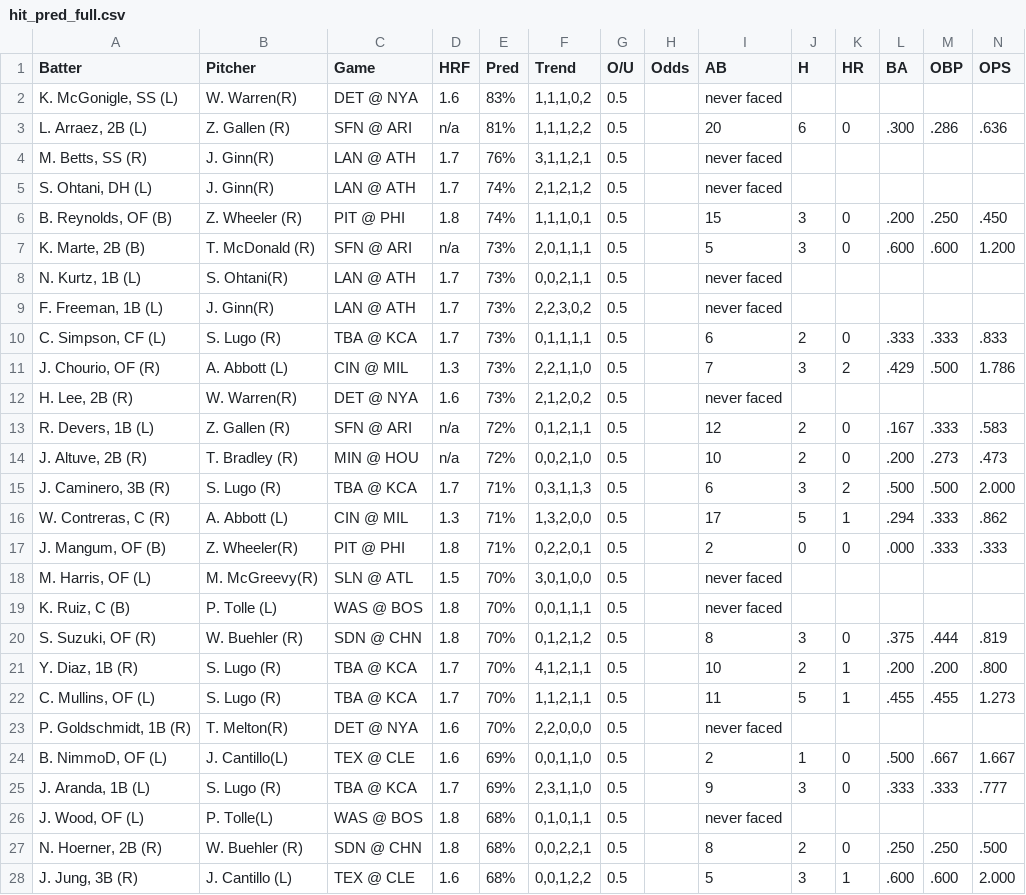
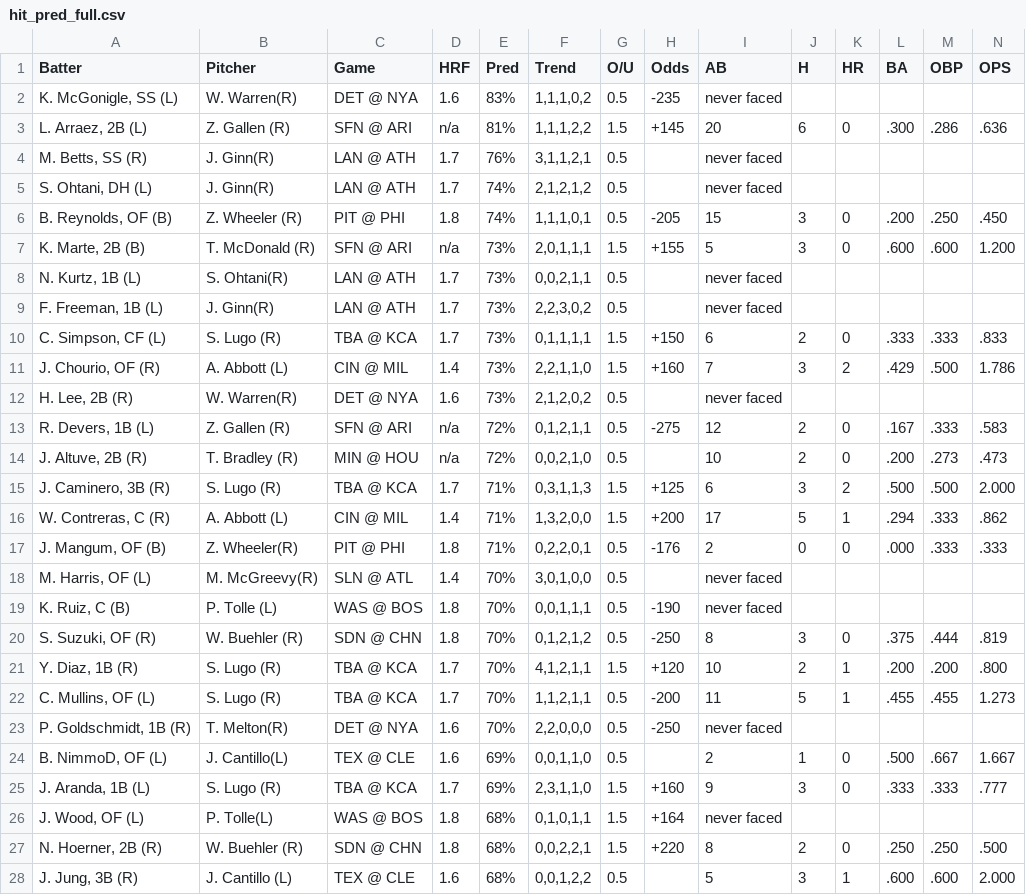
Before and after one commit to lgdsbrand/MLB-Hitters-Hub, a CSV file: backend/hit_pred_full.csv, drawn as a sheet; only a part is shown; the diff covers the shown part only.

```diff
--- a/backend/hit_pred_full.csv
+++ b/backend/hit_pred_full.csv
@@ -1,28 +1,28 @@
 Batter,Pitcher,Game,HRF,Pred,Trend,O/U,Odds,AB,H,HR,BA,OBP,OPS
-"K. McGonigle, SS (L)",W. Warren(R),DET @ NYA,1.6,83%,"1,1,1,0,2",0.5,,never faced,,,,,
-"L. Arraez, 2B (L)",Z. Gallen (R),SFN @ ARI,n/a,81%,"1,1,1,2,2",0.5,,20,6,0,.300,.286,.636
+"K. McGonigle, SS (L)",W. Warren(R),DET @ NYA,1.6,83%,"1,1,1,0,2",0.5,-235,never faced,,,,,
+"L. Arraez, 2B (L)",Z. Gallen (R),SFN @ ARI,n/a,81%,"1,1,1,2,2",1.5,+145,20,6,0,.300,.286,.636
 "M. Betts, SS (R)",J. Ginn(R),LAN @ ATH,1.7,76%,"3,1,1,2,1",0.5,,never faced,,,,,
 "S. Ohtani, DH (L)",J. Ginn(R),LAN @ ATH,1.7,74%,"2,1,2,1,2",0.5,,never faced,,,,,
-"B. Reynolds, OF (B)",Z. Wheeler (R),PIT @ PHI,1.8,74%,"1,1,1,0,1",0.5,,15,3,0,.200,.250,.450
-"K. Marte, 2B (B)",T. McDonald (R),SFN @ ARI,n/a,73%,"2,0,1,1,1",0.5,,5,3,0,.600,.600,1.200
+"B. Reynolds, OF (B)",Z. Wheeler (R),PIT @ PHI,1.8,74%,"1,1,1,0,1",0.5,-205,15,3,0,.200,.250,.450
+"K. Marte, 2B (B)",T. McDonald (R),SFN @ ARI,n/a,73%,"2,0,1,1,1",1.5,+155,5,3,0,.600,.600,1.200
 "N. Kurtz, 1B (L)",S. Ohtani(R),LAN @ ATH,1.7,73%,"0,0,2,1,1",0.5,,never faced,,,,,
 "F. Freeman, 1B (L)",J. Ginn(R),LAN @ ATH,1.7,73%,"2,2,3,0,2",0.5,,never faced,,,,,
-"C. Simpson, CF (L)",S. Lugo (R),TBA @ KCA,1.7,73%,"0,1,1,1,1",0.5,,6,2,0,.333,.333,.833
-"J. Chourio, OF (R)",A. Abbott (L),CIN @ MIL,1.3,73%,"2,2,1,1,0",0.5,,7,3,2,.429,.500,1.786
+"C. Simpson, CF (L)",S. Lugo (R),TBA @ KCA,1.7,73%,"0,1,1,1,1",1.5,+150,6,2,0,.333,.333,.833
+"J. Chourio, OF (R)",A. Abbott (L),CIN @ MIL,1.4,73%,"2,2,1,1,0",1.5,+160,7,3,2,.429,.500,1.786
 "H. Lee, 2B (R)",W. Warren(R),DET @ NYA,1.6,73%,"2,1,2,0,2",0.5,,never faced,,,,,
-"R. Devers, 1B (L)",Z. Gallen (R),SFN @ ARI,n/a,72%,"0,1,2,1,1",0.5,,12,2,0,.167,.333,.583
+"R. Devers, 1B (L)",Z. Gallen (R),SFN @ ARI,n/a,72%,"0,1,2,1,1",0.5,-275,12,2,0,.167,.333,.583
 "J. Altuve, 2B (R)",T. Bradley (R),MIN @ HOU,n/a,72%,"0,0,2,1,0",0.5,,10,2,0,.200,.273,.473
-"J. Caminero, 3B (R)",S. Lugo (R),TBA @ KCA,1.7,71%,"0,3,1,1,3",0.5,,6,3,2,.500,.500,2.000
-"W. Contreras, C (R)",A. Abbott (L),CIN @ MIL,1.3,71%,"1,3,2,0,0",0.5,,17,5,1,.294,.333,.862
-"J. Mangum, OF (B)",Z. Wheeler(R),PIT @ PHI,1.8,71%,"0,2,2,0,1",0.5,,2,0,0,.000,.333,.333
-"M. Harris, OF (L)",M. McGreevy(R),SLN @ ATL,1.5,70%,"3,0,1,0,0",0.5,,never faced,,,,,
-"K. Ruiz, C (B)",P. Tolle (L),WAS @ BOS,1.8,70%,"0,0,1,1,1",0.5,,never faced,,,,,
-"S. Suzuki, OF (R)",W. Buehler (R),SDN @ CHN,1.8,70%,"0,1,2,1,2",0.5,,8,3,0,.375,.444,.819
-"Y. Diaz, 1B (R)",S. Lugo (R),TBA @ KCA,1.7,70%,"4,1,2,1,1",0.5,,10,2,1,.200,.200,.800
-"C. Mullins, OF (L)",S. Lugo (R),TBA @ KCA,1.7,70%,"1,1,2,1,1",0.5,,11,5,1,.455,.455,1.273
-"P. Goldschmidt, 1B (R)",T. Melton(R),DET @ NYA,1.6,70%,"2,2,0,0,0",0.5,,never faced,,,,,
+"J. Caminero, 3B (R)",S. Lugo (R),TBA @ KCA,1.7,71%,"0,3,1,1,3",1.5,+125,6,3,2,.500,.500,2.000
+"W. Contreras, C (R)",A. Abbott (L),CIN @ MIL,1.4,71%,"1,3,2,0,0",1.5,+200,17,5,1,.294,.333,.862
+"J. Mangum, OF (B)",Z. Wheeler(R),PIT @ PHI,1.8,71%,"0,2,2,0,1",0.5,-176,2,0,0,.000,.333,.333
+"M. Harris, OF (L)",M. McGreevy(R),SLN @ ATL,1.4,70%,"3,0,1,0,0",0.5,,never faced,,,,,
+"K. Ruiz, C (B)",P. Tolle (L),WAS @ BOS,1.8,70%,"0,0,1,1,1",0.5,-190,never faced,,,,,
+"S. Suzuki, OF (R)",W. Buehler (R),SDN @ CHN,1.8,70%,"0,1,2,1,2",0.5,-250,8,3,0,.375,.444,.819
+"Y. Diaz, 1B (R)",S. Lugo (R),TBA @ KCA,1.7,70%,"4,1,2,1,1",1.5,+120,10,2,1,.200,.200,.800
+"C. Mullins, OF (L)",S. Lugo (R),TBA @ KCA,1.7,70%,"1,1,2,1,1",0.5,-200,11,5,1,.455,.455,1.273
+"P. Goldschmidt, 1B (R)",T. Melton(R),DET @ NYA,1.6,70%,"2,2,0,0,0",0.5,-250,never faced,,,,,
 "B. NimmoD, OF (L)",J. Cantillo(L),TEX @ CLE,1.6,69%,"0,0,1,1,0",0.5,,2,1,0,.500,.667,1.667
-"J. Aranda, 1B (L)",S. Lugo (R),TBA @ KCA,1.7,69%,"2,3,1,1,0",0.5,,9,3,0,.333,.333,.777
-"J. Wood, OF (L)",P. Tolle(L),WAS @ BOS,1.8,68%,"0,1,0,1,1",0.5,,never faced,,,,,
-"N. Hoerner, 2B (R)",W. Buehler (R),SDN @ CHN,1.8,68%,"0,0,2,2,1",0.5,,8,2,0,.250,.250,.500
+"J. Aranda, 1B (L)",S. Lugo (R),TBA @ KCA,1.7,69%,"2,3,1,1,0",1.5,+160,9,3,0,.333,.333,.777
+"J. Wood, OF (L)",P. Tolle(L),WAS @ BOS,1.8,68%,"0,1,0,1,1",1.5,+164,never faced,,,,,
+"N. Hoerner, 2B (R)",W. Buehler (R),SDN @ CHN,1.8,68%,"0,0,2,2,1",1.5,+220,8,2,0,.250,.250,.500
 "J. Jung, 3B (R)",J. Cantillo (L),TEX @ CLE,1.6,68%,"0,0,1,2,2",0.5,,5,3,1,.600,.600,2.000
```
Also changed, not shown: 117 edited cells elsewhere in this file, backend/bvp_full.csv, backend/hr_pred_full.csv, 1 other file.
